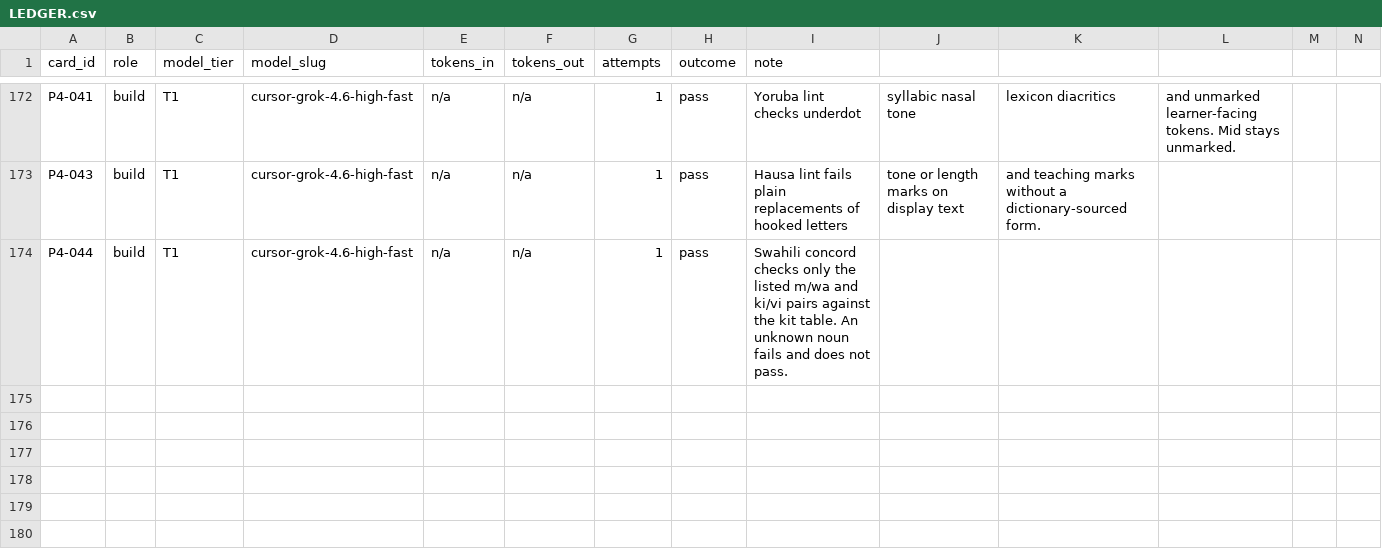
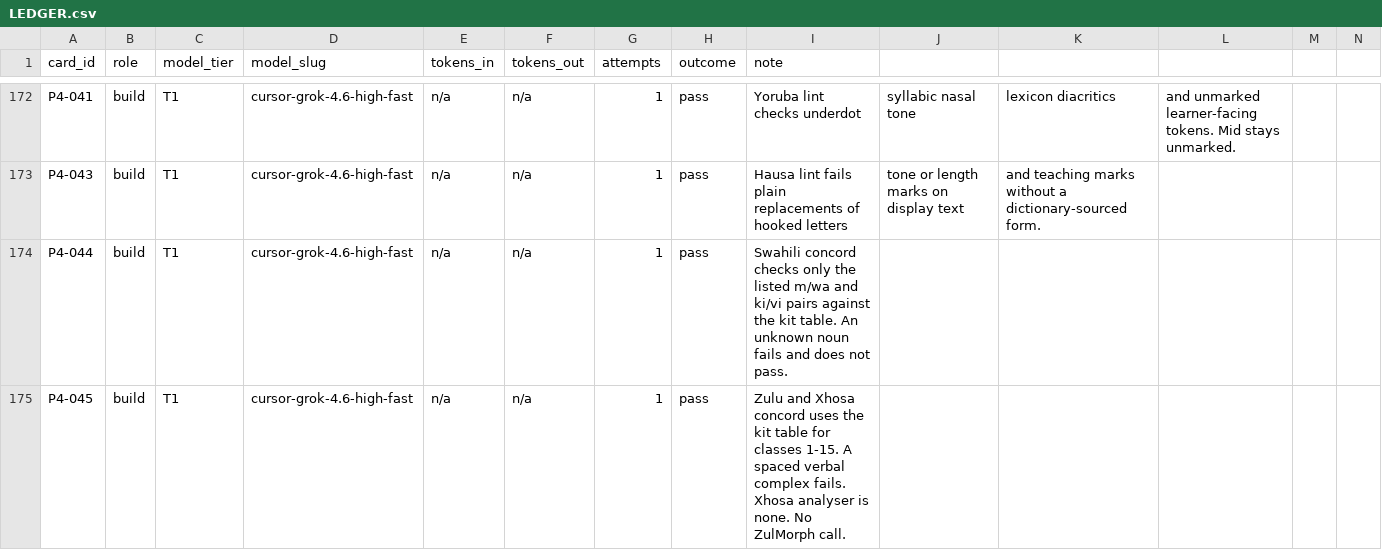
Before and after one commit to michaelTheKing0616/lingafriq-mobile-app-clone, a CSV file: docs/build/LEDGER.csv, drawn as a sheet; only a part is shown, gaps mark what is left out.

```diff
--- a/docs/build/LEDGER.csv
+++ b/docs/build/LEDGER.csv
@@ -174 +174,2 @@ P4-043,build,T1,cursor-grok-4.6-high-fast,n/a,n/a,1,pass,Hausa lint fails plain
 P4-044,build,T1,cursor-grok-4.6-high-fast,n/a,n/a,1,pass,Swahili concord checks only the listed m/wa and ki/vi pairs against the kit table. An unknown noun fails and does not pass.
+P4-045,build,T1,cursor-grok-4.6-high-fast,n/a,n/a,1,pass,Zulu and Xhosa concord uses the kit table for classes 1-15. A spaced verbal complex fails. Xhosa analyser is none. No ZulMorph call.
```
Also changed, not shown: docs/plan/CARD_STATUS.tsv, 7 other files.
